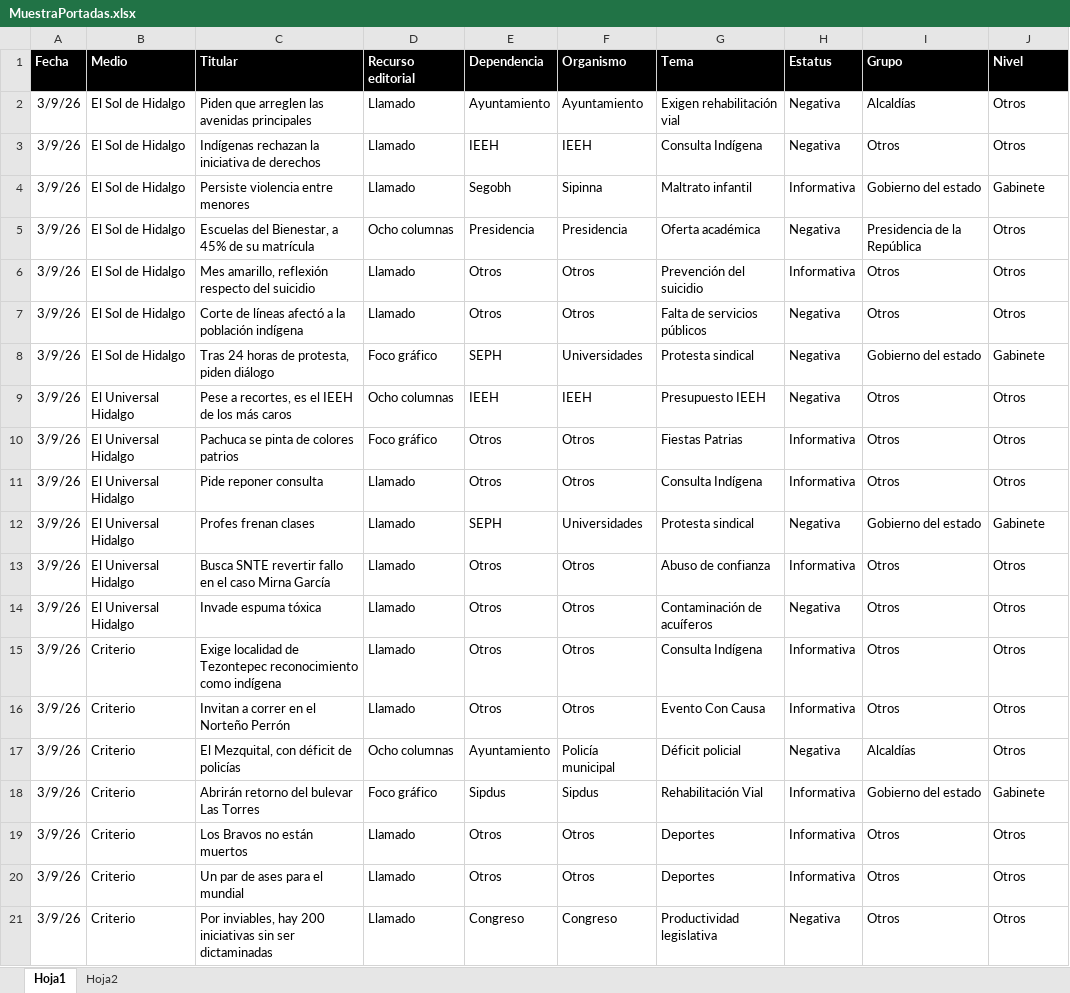
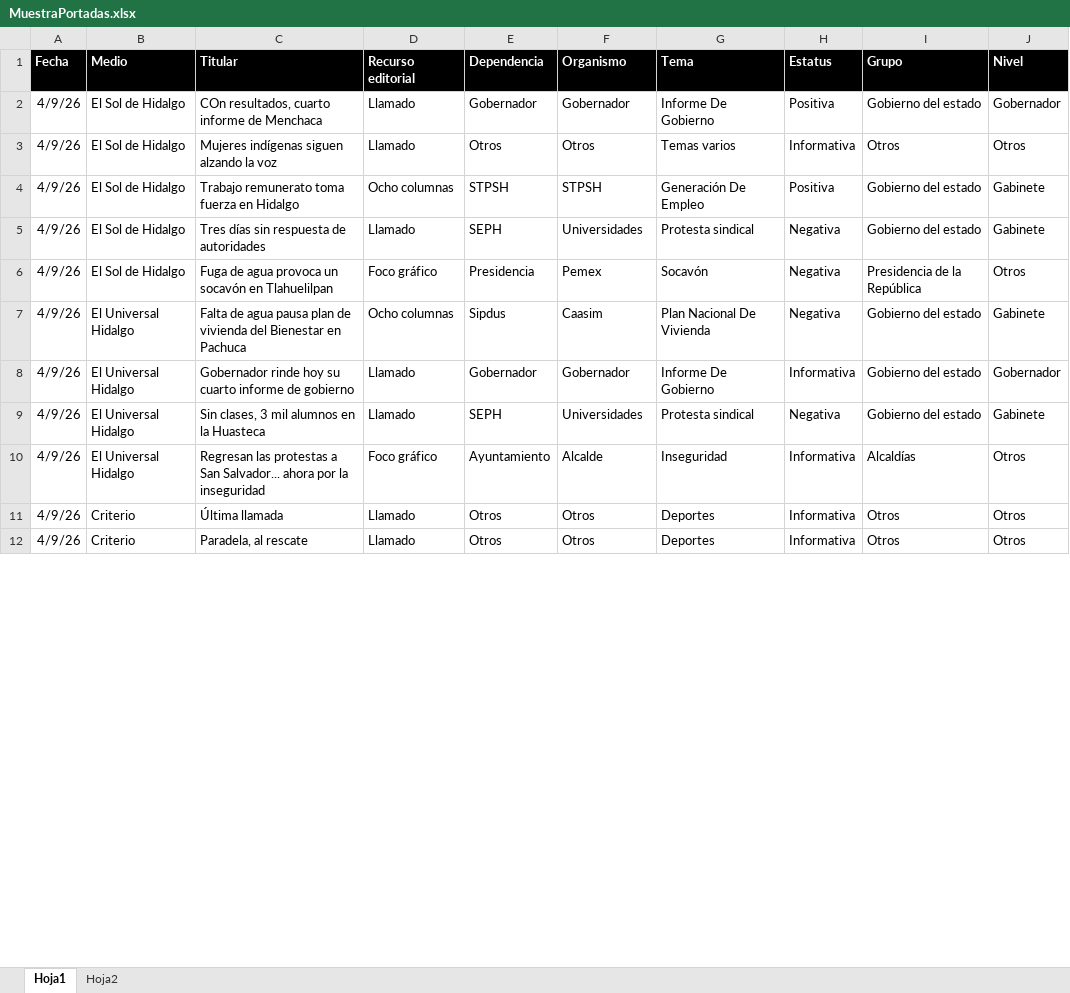
Before and after one commit to thelonious9/Reporteportadas, an Excel workbook: MuestraPortadas.xlsx, sheet Hoja1, drawn as a sheet; only a part is shown; values as stored, in another font and other column widths than the file's, no borders; table styles not drawn; removed rows and columns are numbered as before the commit, all else as after; the diff covers the shown part only; the diff names each change by its address in the sheet, - before the commit and + after, or states it on an @@ line.

Commit message:
Reporte portadas

```diff
--- a/MuestraPortadas.xlsx (sheet Hoja1)
+++ b/MuestraPortadas.xlsx (sheet Hoja1)
-row 2: 3/9/26 | El Sol de Hidalgo | Piden que arreglen las avenidas principales | Llamado | Ayuntamiento | Ayuntamiento | Exigen rehabilitación vial | Negativa | Alcaldías | Otros
-row 3: 3/9/26 | El Sol de Hidalgo | Indígenas rechazan la iniciativa de derechos | Llamado | IEEH | IEEH | Consulta Indígena | Negativa | Otros | Otros
-row 4: 3/9/26 | El Sol de Hidalgo | Persiste violencia entre menores | Llamado | Segobh | Sipinna | Maltrato infantil | Informativa | Gobierno del estado | Gabinete
-row 5: 3/9/26 | El Sol de Hidalgo | Escuelas del Bienestar, a 45% de su matrícula | Ocho columnas | Presidencia | Presidencia | Oferta académica | Negativa | Presidencia de la República | Otros
+row 2: 4/9/26 | El Sol de Hidalgo | COn resultados, cuarto informe de Menchaca | Llamado | Gobernador | Gobernador | Informe De Gobierno | Positiva | Gobierno del estado | Gobernador
-A3 (Fecha): 3/9/26
+A3 (Fecha): 4/9/26
-C3 (Titular): Mes amarillo, reflexión respecto del suicidio
+C3 (Titular): Mujeres indígenas siguen alzando la voz
-G3 (Tema): Prevención del suicidio
+G3 (Tema): Temas varios
-row 7: 3/9/26 | El Sol de Hidalgo | Corte de líneas afectó a la población indígena | Llamado | Otros | Otros | Falta de servicios públicos | Negativa | Otros | Otros
+row 4: 4/9/26 | El Sol de Hidalgo | Trabajo remunerato toma fuerza en Hidalgo | Ocho columnas | STPSH | STPSH | Generación De Empleo | Positiva | Gobierno del estado | Gabinete
-A5 (Fecha): 3/9/26
+A5 (Fecha): 4/9/26
-C5 (Titular): Tras 24 horas de protesta, piden diálogo
+C5 (Titular): Tres días sin respuesta de autoridades
-D5 (Recurso editorial): Foco gráfico
+D5 (Recurso editorial): Llamado
-row 9: 3/9/26 | El Universal Hidalgo | Pese a recortes, es el IEEH de los más caros | Ocho columnas | IEEH | IEEH | Presupuesto IEEH | Negativa | Otros | Otros
-row 10: 3/9/26 | El Universal Hidalgo | Pachuca se pinta de colores patrios | Foco gráfico | Otros | Otros | Fiestas Patrias | Informativa | Otros | Otros
-row 11: 3/9/26 | El Universal Hidalgo | Pide reponer consulta | Llamado | Otros | Otros | Consulta Indígena | Informativa | Otros | Otros
+row 6: 4/9/26 | El Sol de Hidalgo | Fuga de agua provoca un socavón en Tlahuelilpan | Foco gráfico | Presidencia | Pemex | Socavón | Negativa | Presidencia de la República | Otros
+row 7: 4/9/26 | El Universal Hidalgo | Falta de agua pausa plan de vivienda del Bienestar en Pachuca | Ocho columnas | Sipdus | Caasim | Plan Nacional De Vivienda | Negativa | Gobierno del estado | Gabinete
+row 8: 4/9/26 | El Universal Hidalgo | Gobernador rinde hoy su cuarto informe de gobierno | Llamado | Gobernador | Gobernador | Informe De Gobierno | Informativa | Gobierno del estado | Gobernador
-A9 (Fecha): 3/9/26
+A9 (Fecha): 4/9/26
-C9 (Titular): Profes frenan clases
+C9 (Titular): Sin clases, 3 mil alumnos en la Huasteca
-row 13: 3/9/26 | El Universal Hidalgo | Busca SNTE revertir fallo en el caso Mirna García | Llamado | Otros | Otros | Abuso de confianza | Informativa | Otros | Otros
-row 14: 3/9/26 | El Universal Hidalgo | Invade espuma tóxica | Llamado | Otros | Otros | Contaminación de acuíferos | Negativa | Otros | Otros
-row 15: 3/9/26 | Criterio | Exige localidad de Tezontepec reconocimiento como indígena | Llamado | Otros | Otros | Consulta Indígena | Informativa | Otros | Otros
-row 16: 3/9/26 | Criterio | Invitan a correr en el Norteño Perrón | Llamado | Otros | Otros | Evento Con Causa | Informativa | Otros | Otros
-row 17: 3/9/26 | Criterio | El Mezquital, con déficit de policías | Ocho columnas | Ayuntamiento | Policía municipal | Déficit policial | Negativa | Alcaldías | Otros
-row 18: 3/9/26 | Criterio | Abrirán retorno del bulevar Las Torres | Foco gráfico | Sipdus | Sipdus | Rehabilitación Vial | Informativa | Gobierno del estado | Gabinete
+row 10: 4/9/26 | El Universal Hidalgo | Regresan las protestas a San Salvador... ahora por la inseguridad | Foco gráfico | Ayuntamiento | Alcalde | Inseguridad | Informativa | Alcaldías | Otros
-A11:A12 (Fecha): 3/9/26
+A11:A12 (Fecha): 4/9/26
-C11 (Titular): Los Bravos no están muertos
+C11 (Titular): Última llamada
-C12 (Titular): Un par de ases para el mundial
+C12 (Titular): Paradela, al rescate
-row 21: 3/9/26 | Criterio | Por inviables, hay 200 iniciativas sin ser dictaminadas | Llamado | Congreso | Congreso | Productividad legislativa | Negativa | Otros | Otros
```
Also changed, not shown: 34 added rows, 25 removed rows and 81 edited cells elsewhere in this sheet, 1 other file.
